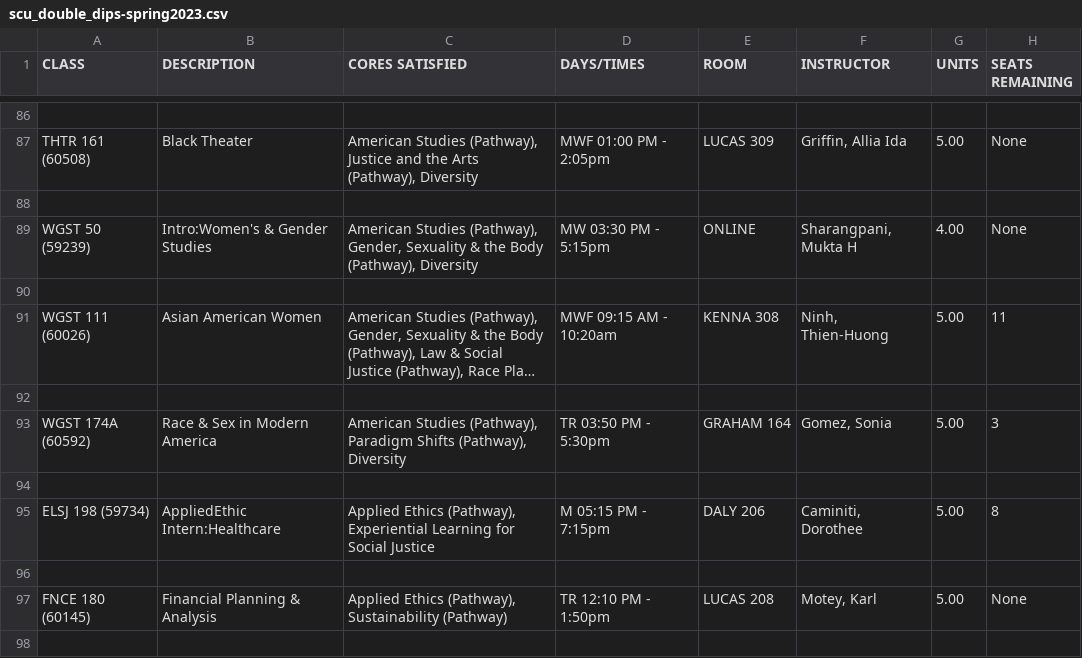
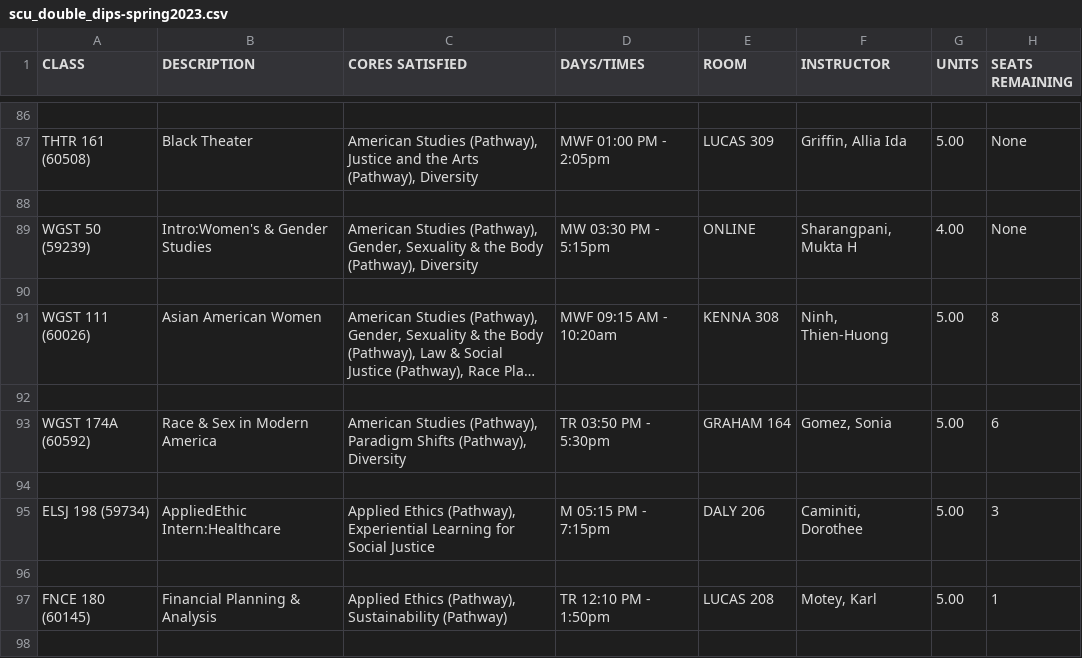
Before and after one commit to joshsj89/SCU-Double-Dips, a CSV file: scu_double_dips-spring2023.csv, drawn as a sheet; only a part is shown, gaps mark what is left out; long unchanged cells end in …; the diff covers the shown part only; the diff names each change by its address in the sheet, - before the commit and + after, or states it on an @@ line.

```diff
--- a/scu_double_dips-spring2023.csv
+++ b/scu_double_dips-spring2023.csv
-H91 (SEATS REMAINING): 11
+H91 (SEATS REMAINING): 8
-H93 (SEATS REMAINING): 3
+H93 (SEATS REMAINING): 6
-H95 (SEATS REMAINING): 8
+H95 (SEATS REMAINING): 3
-H97 (SEATS REMAINING): None
+H97 (SEATS REMAINING): 1
```
Also changed, not shown: 4 added rows, 4 removed rows and 135 edited cells elsewhere in this file, 1 other file.
